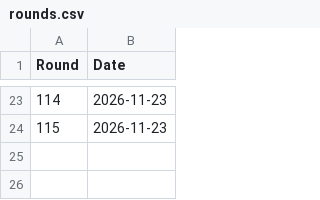
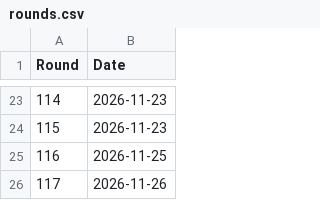
Before and after one commit to Yusi0/KPFM, a CSV file: data/source/rounds.csv, drawn as a sheet; only a part is shown, gaps mark what is left out; the diff names each change by its address in the sheet, - before the commit and + after, or states it on an @@ line.

```diff
--- a/data/source/rounds.csv
+++ b/data/source/rounds.csv
+row 25: 116 | 2026-11-25
+row 26: 117 | 2026-11-26
```
Also changed, not shown: adjtrend.csv, aftercalc.csv, 6 other files.
